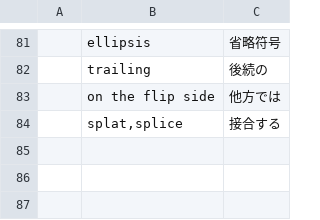
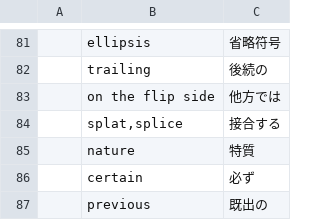
Before and after one commit to mnru/julia-doc-ja-v1.0-source, a CSV file: word.csv, drawn as a sheet; only a part is shown, gaps mark what is left out.

```diff
--- a/word.csv
+++ b/word.csv
@@ -84 +84,4 @@
 ,"splat,splice",接合する
+,nature,特質
+,certain ,必ず
+,previous,既出の
```
Also changed, not shown: 1 other file.
